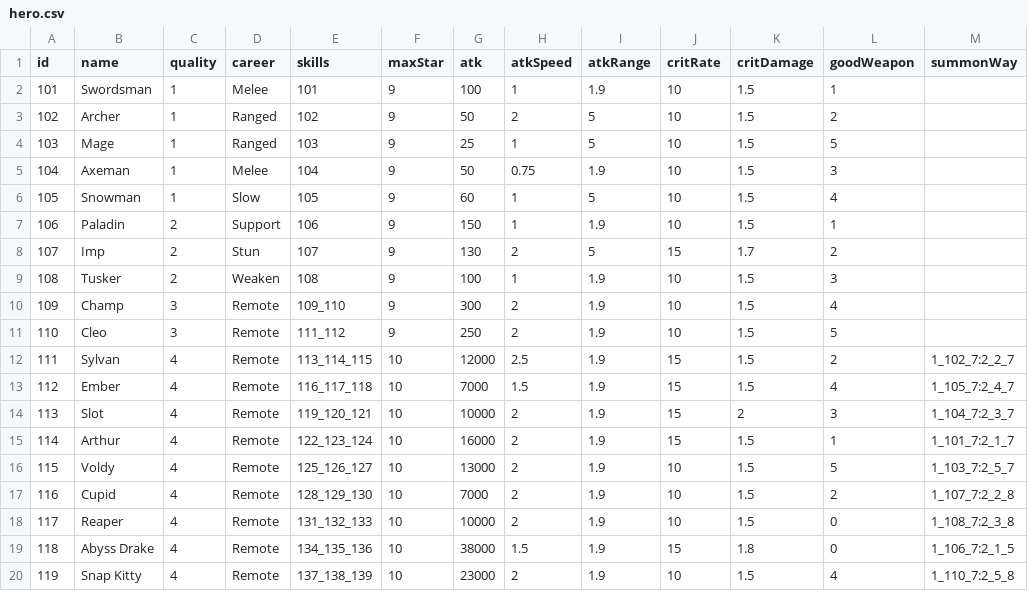
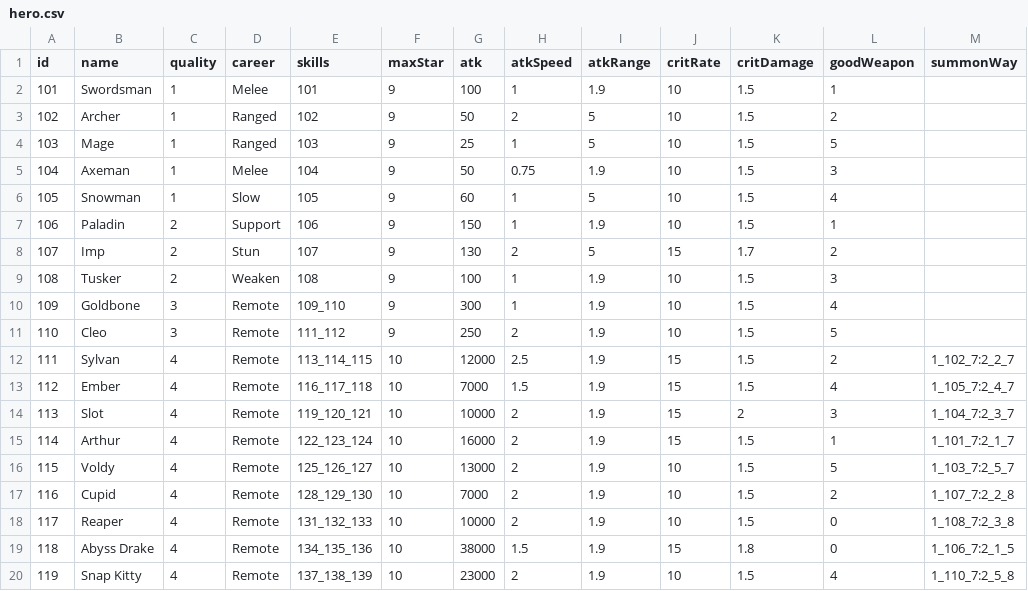
Before and after one commit to coder-hp/MergeDefense, a CSV file: MergeDefense/Assets/Excel/hero.csv, drawn as a sheet.

```diff
--- a/MergeDefense/Assets/Excel/hero.csv
+++ b/MergeDefense/Assets/Excel/hero.csv
@@ -9,3 +9,3 @@ id,name,quality,career,skills,maxStar,atk,atkSpeed,atkRange,critRate,critDamage,
 108,Tusker,2,Weaken,108,9,100,1,1.9,10,1.5,3,
-109,Champ,3,Remote,109_110,9,300,2,1.9,10,1.5,4,
+109,Goldbone,3,Remote,109_110,9,300,1,1.9,10,1.5,4,
 110,Cleo,3,Remote,111_112,9,250,2,1.9,10,1.5,5,
```
Also changed, not shown: 3 other files.
